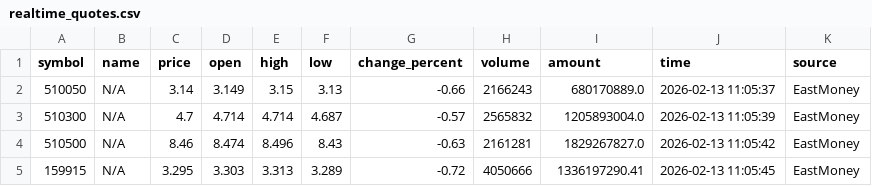
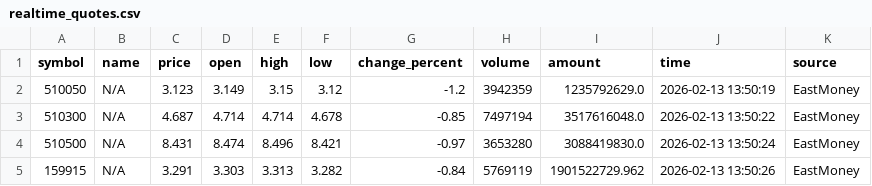
Before and after one commit to kken61291-eng/Fund-AI-Advisor, a CSV file: data_cache/realtime_quotes.csv, drawn as a sheet.

```diff
--- a/data_cache/realtime_quotes.csv
+++ b/data_cache/realtime_quotes.csv
@@ -1,5 +1,5 @@
 symbol,name,price,open,high,low,change_percent,volume,amount,time,source
-510050,N/A,3.14,3.149,3.15,3.13,-0.66,2166243,680170889.0,2026-02-13 11:05:37,EastMoney
-510300,N/A,4.7,4.714,4.714,4.687,-0.57,2565832,1205893004.0,2026-02-13 11:05:39,EastMoney
-510500,N/A,8.46,8.474,8.496,8.43,-0.63,2161281,1829267827.0,2026-02-13 11:05:42,EastMoney
-159915,N/A,3.295,3.303,3.313,3.289,-0.72,4050666,1336197290.41,2026-02-13 11:05:45,EastMoney
+510050,N/A,3.123,3.149,3.15,3.12,-1.2,3942359,1235792629.0,2026-02-13 13:50:19,EastMoney
+510300,N/A,4.687,4.714,4.714,4.678,-0.85,7497194,3517616048.0,2026-02-13 13:50:22,EastMoney
+510500,N/A,8.431,8.474,8.496,8.421,-0.97,3653280,3088419830.0,2026-02-13 13:50:24,EastMoney
+159915,N/A,3.291,3.303,3.313,3.282,-0.84,5769119,1901522729.962,2026-02-13 13:50:26,EastMoney
```
Also changed, not shown: data_cache/159509.csv, data_cache/159726.csv, 23 other files.
